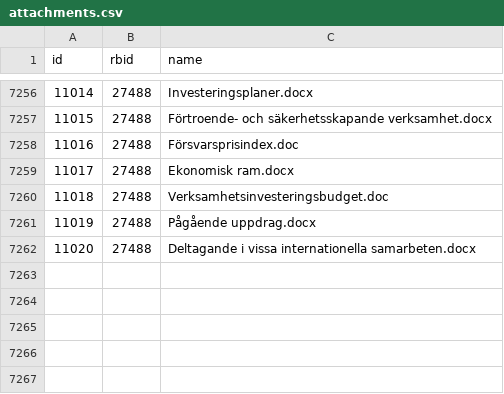
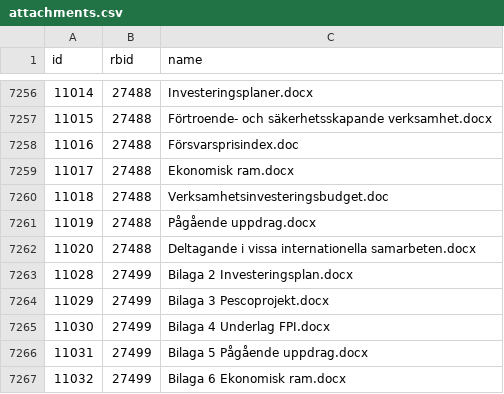
Before and after one commit to civictechsweden/oppna-statsliggaren, a CSV file: attachments.csv, drawn as a sheet; only a part is shown, gaps mark what is left out; the diff names each change by its address in the sheet, - before the commit and + after, or states it on an @@ line.

```diff
--- a/attachments.csv
+++ b/attachments.csv
+row 7263: 11028 | 27499 | Bilaga 2 Investeringsplan.docx
+row 7264: 11029 | 27499 | Bilaga 3 Pescoprojekt.docx
+row 7265: 11030 | 27499 | Bilaga 4 Underlag FPI.docx
+row 7266: 11031 | 27499 | Bilaga 5 Pågående uppdrag.docx
+row 7267: 11032 | 27499 | Bilaga 6 Ekonomisk ram.docx
```
Also changed, not shown: 1 other file.
